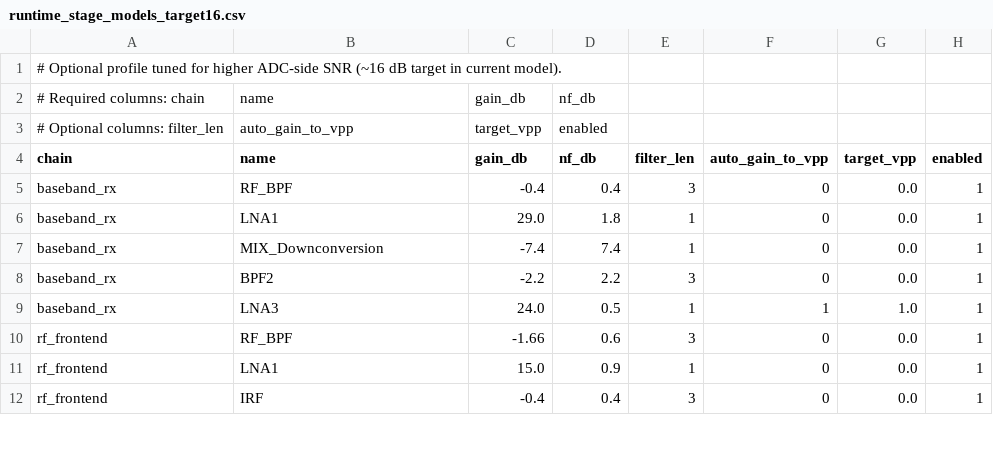
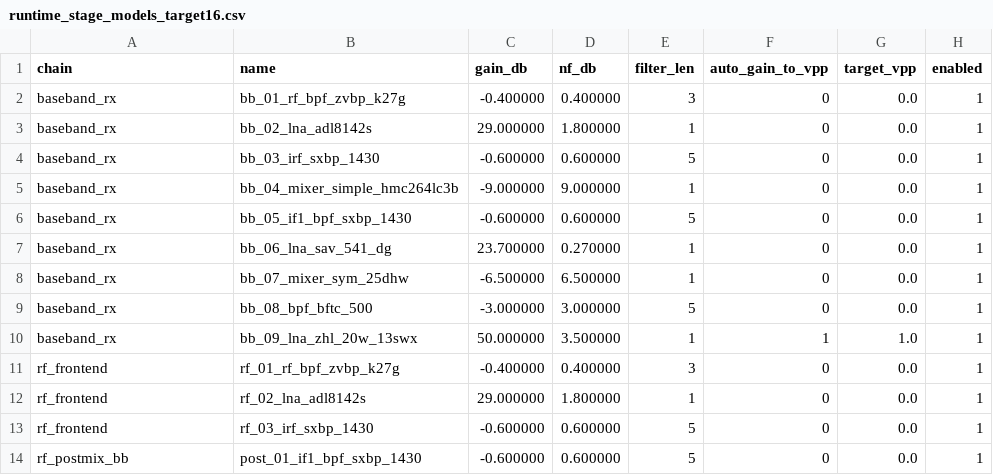
Before and after one commit to EvangelosMoschou/thlep_2nd_ass, a CSV file: stage_models/runtime_stage_models_target16.csv, drawn as a sheet; only a part is shown; the diff covers the shown part only.

```diff
--- a/stage_models/runtime_stage_models_target16.csv
+++ b/stage_models/runtime_stage_models_target16.csv
@@ -1,12 +1,14 @@
-# Optional profile tuned for higher ADC-side SNR (~16 dB target in current model).
-# Required columns: chain,name,gain_db,nf_db
-# Optional columns: filter_len,auto_gain_to_vpp,target_vpp,enabled
 chain,name,gain_db,nf_db,filter_len,auto_gain_to_vpp,target_vpp,enabled
-baseband_rx,RF_BPF,-0.4,0.4,3,0,0.0,1
-baseband_rx,LNA1,29.0,1.8,1,0,0.0,1
-baseband_rx,MIX_Downconversion,-7.4,7.4,1,0,0.0,1
-baseband_rx,BPF2,-2.2,2.2,3,0,0.0,1
-baseband_rx,LNA3,24.0,0.5,1,1,1.0,1
-rf_frontend,RF_BPF,-1.66,0.6,3,0,0.0,1
-rf_frontend,LNA1,15.0,0.9,1,0,0.0,1
-rf_frontend,IRF,-0.4,0.4,3,0,0.0,1
+baseband_rx,bb_01_rf_bpf_zvbp_k27g,-0.400000,0.400000,3,0,0.0,1
+baseband_rx,bb_02_lna_adl8142s,29.000000,1.800000,1,0,0.0,1
+baseband_rx,bb_03_irf_sxbp_1430,-0.600000,0.600000,5,0,0.0,1
+baseband_rx,bb_04_mixer_simple_hmc264lc3b,-9.000000,9.000000,1,0,0.0,1
+baseband_rx,bb_05_if1_bpf_sxbp_1430,-0.600000,0.600000,5,0,0.0,1
+baseband_rx,bb_06_lna_sav_541_dg,23.700000,0.270000,1,0,0.0,1
+baseband_rx,bb_07_mixer_sym_25dhw,-6.500000,6.500000,1,0,0.0,1
+baseband_rx,bb_08_bpf_bftc_500,-3.000000,3.000000,5,0,0.0,1
+baseband_rx,bb_09_lna_zhl_20w_13swx,50.000000,3.500000,1,1,1.0,1
+rf_frontend,rf_01_rf_bpf_zvbp_k27g,-0.400000,0.400000,3,0,0.0,1
+rf_frontend,rf_02_lna_adl8142s,29.000000,1.800000,1,0,0.0,1
+rf_frontend,rf_03_irf_sxbp_1430,-0.600000,0.600000,5,0,0.0,1
+rf_postmix_bb,post_01_if1_bpf_sxbp_1430,-0.600000,0.600000,5,0,0.0,1
```
Also changed, not shown: 1 removed row and 15 edited cells elsewhere in this file, data/component_catalog.csv, 8 other files.
